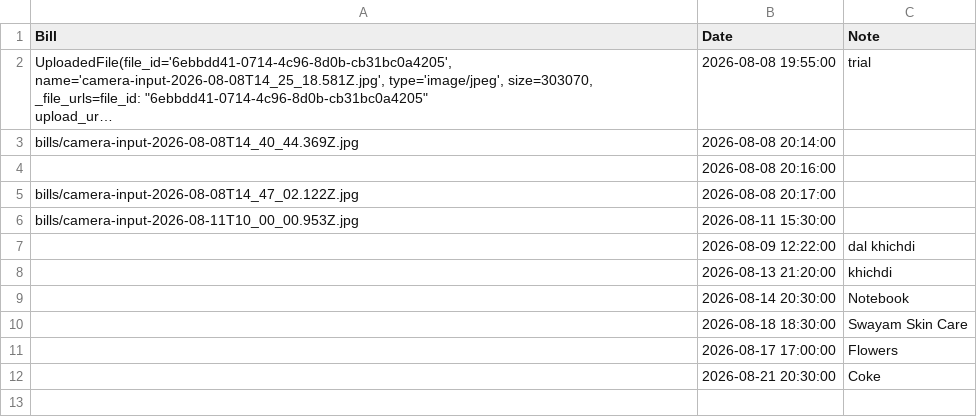
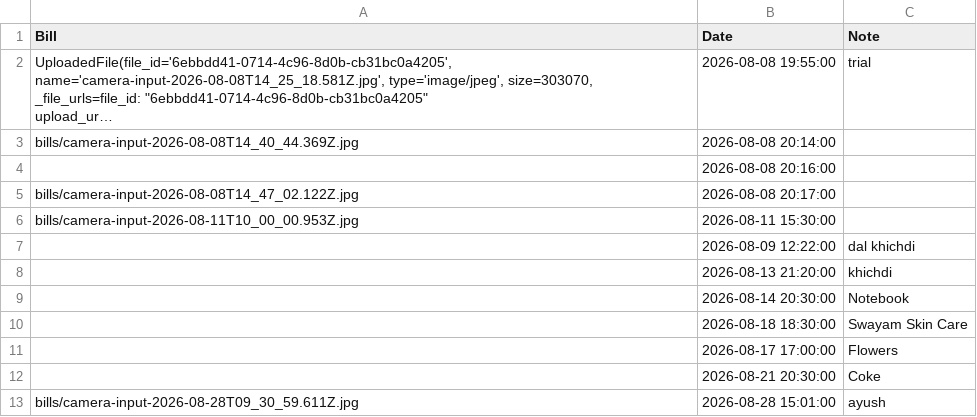
Before and after one commit to Shashank-creator7/Apps, a CSV file: ExpenceTracker/Bills.csv, drawn as a sheet; long unchanged cells end in ….

```diff
--- a/ExpenceTracker/Bills.csv
+++ b/ExpenceTracker/Bills.csv
@@ -15 +15,2 @@ bills/camera-input-2026-08-11T10_00_00.953Z.jpg,2026-08-11 15:30:00,
 ,2026-08-21 20:30:00,Coke
+bills/camera-input-2026-08-28T09_30_59.611Z.jpg,2026-08-28 15:01:00,ayush
```
Also changed, not shown: 8 other files.
